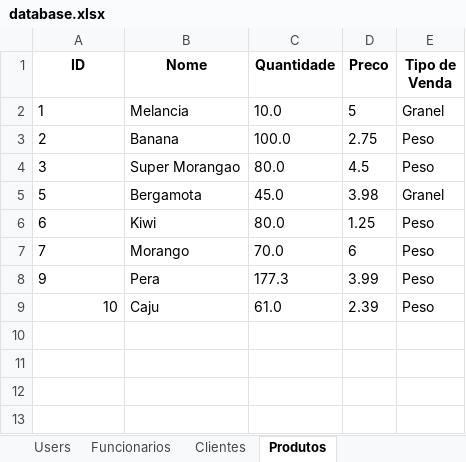
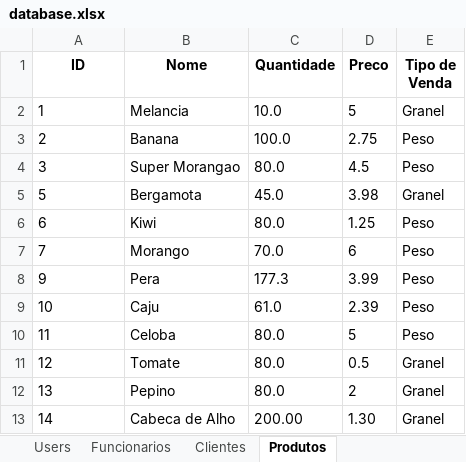
Before and after one commit to tavareesdev/sistema_hortifruti, an Excel workbook: output/database.xlsx, sheet Produtos, drawn as a sheet; values as stored, in another font and other column widths than the file's, no borders; the diff names each change by its address in the sheet, - before the commit and + after, or states it on an @@ line.

```diff
--- a/output/database.xlsx (sheet Produtos)
+++ b/output/database.xlsx (sheet Produtos)
-A9 alignment: right
+A9 alignment: left
+row 10: 11 | Celoba | 80.0 | 5 | Peso
+row 11: 12 | Tomate | 80.0 | 0.5 | Granel
+row 12: 13 | Pepino | 80.0 | 2 | Granel
+row 13: 14 | Cabeca de Alho | 200.00 | 1.30 | Granel
```
Also changed, not shown: sheet Funcionarios, sheet Users, sheet Clientes, 6 other files.
